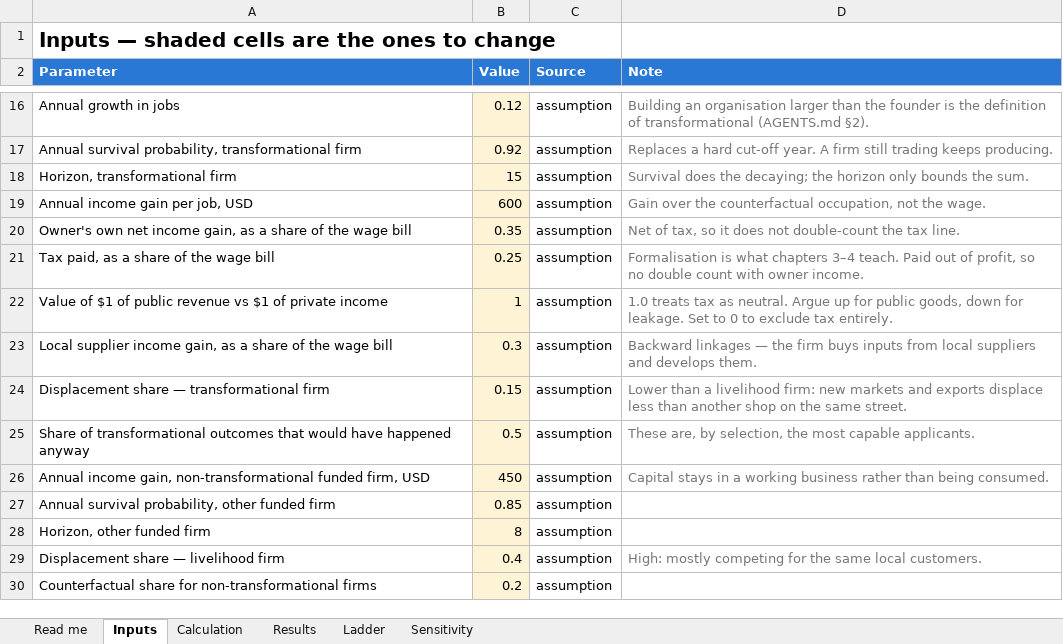
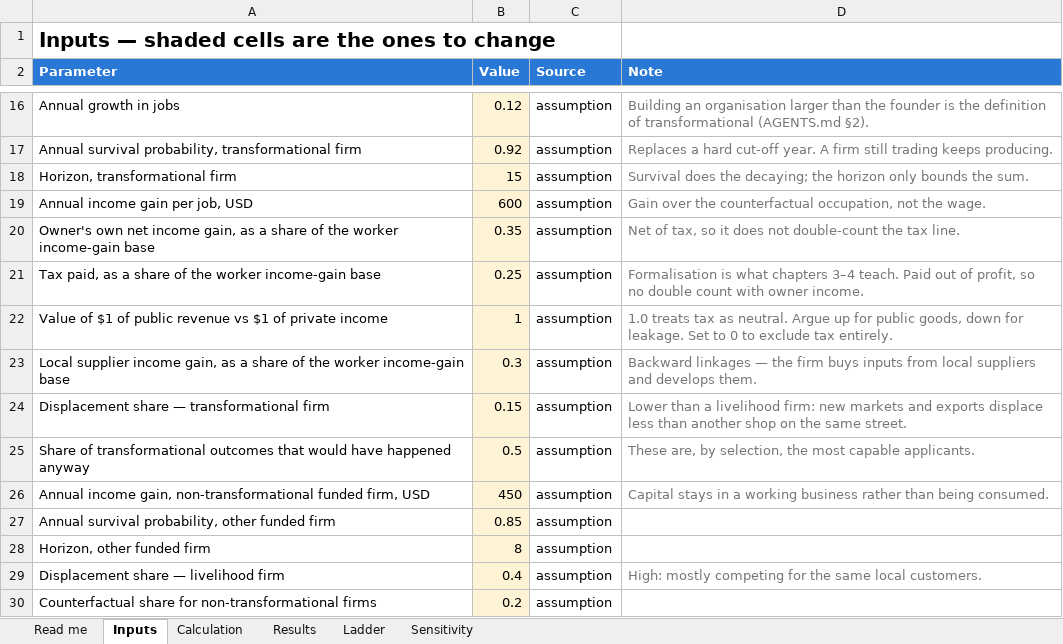
Before and after one commit to ArnoRoh/business_simulator, an Excel workbook: docs/concept-note-model.xlsx, sheet Inputs, drawn as a sheet; only a part is shown, gaps mark what is left out; values as stored, in another font and other column widths than the file's, no borders; the diff names each change by its address in the sheet, - before the commit and + after, or states it on an @@ line.

```diff
--- a/docs/concept-note-model.xlsx (sheet Inputs)
+++ b/docs/concept-note-model.xlsx (sheet Inputs)
-A20 (Parameter): …of the wage bill
+A20 (Parameter): …of the worker income-gain base
-A21 (Parameter): Tax paid, as a share of the wage bill
+A21 (Parameter): Tax paid, as a share of the worker income-gain base
-A23 (Parameter): …of the wage bill
+A23 (Parameter): …of the worker income-gain base
```
Also changed, not shown: sheet Sensitivity, sheet Calculation, sheet Ladder, 49 other files.
